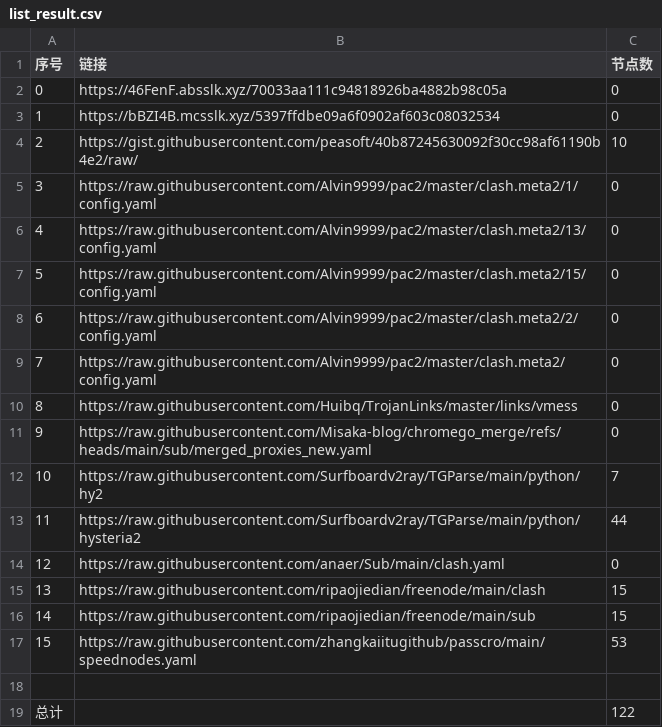
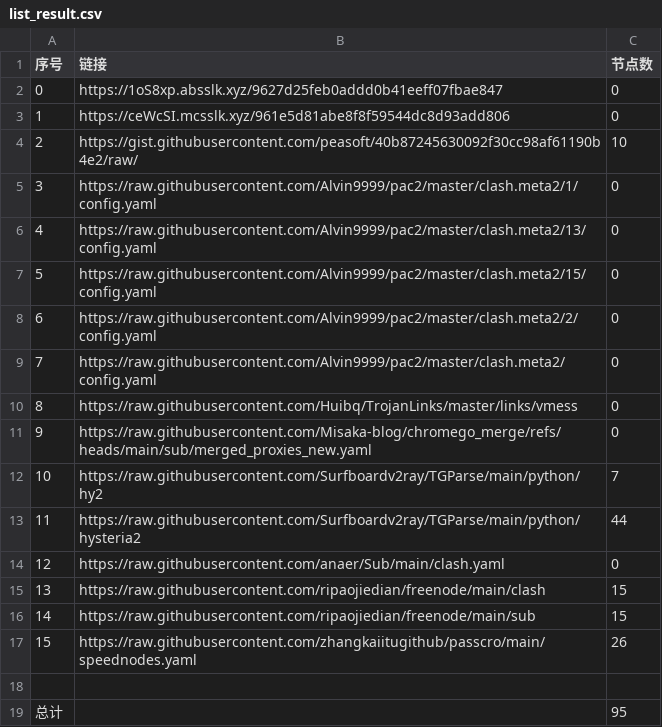
Before and after one commit to ResonanceForge/NoMoreWalls, a CSV file: list_result.csv, drawn as a sheet.

```diff
--- a/list_result.csv
+++ b/list_result.csv
@@ -1,4 +1,4 @@
 序号,链接,节点数
-0,https://46FenF.absslk.xyz/70033aa111c94818926ba4882b98c05a,0
-1,https://bBZI4B.mcsslk.xyz/5397ffdbe09a6f0902af603c08032534,0
+0,https://1oS8xp.absslk.xyz/9627d25feb0addd0b41eeff07fbae847,0
+1,https://ceWcSI.mcsslk.xyz/961e5d81abe8f8f59544dc8d93add806,0
 2,https://gist.githubusercontent.com/peasoft/40b87245630092f30cc98af61190b4e2/raw/,10
@@ -16,4 +16,4 @@
 14,https://raw.githubusercontent.com/ripaojiedian/freenode/main/sub,15
-15,https://raw.githubusercontent.com/zhangkaiitugithub/passcro/main/speednodes.yaml,53
+15,https://raw.githubusercontent.com/zhangkaiitugithub/passcro/main/speednodes.yaml,26
 
-总计,,122
+总计,,95
```
Also changed, not shown: 20 other files.
